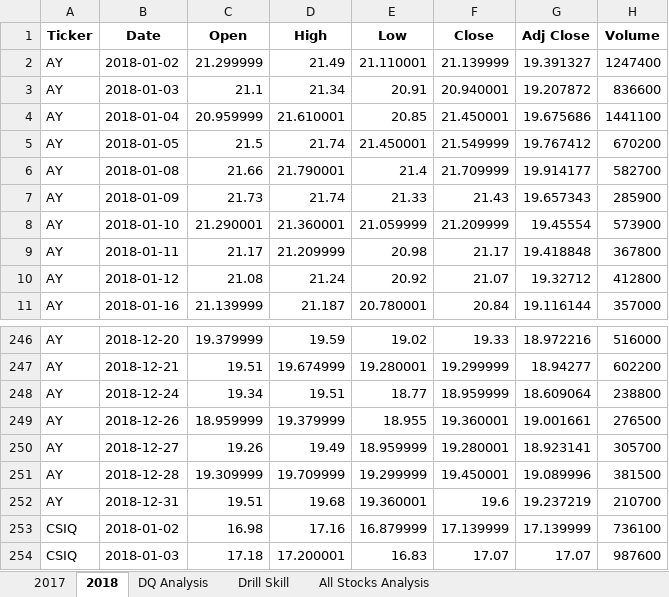
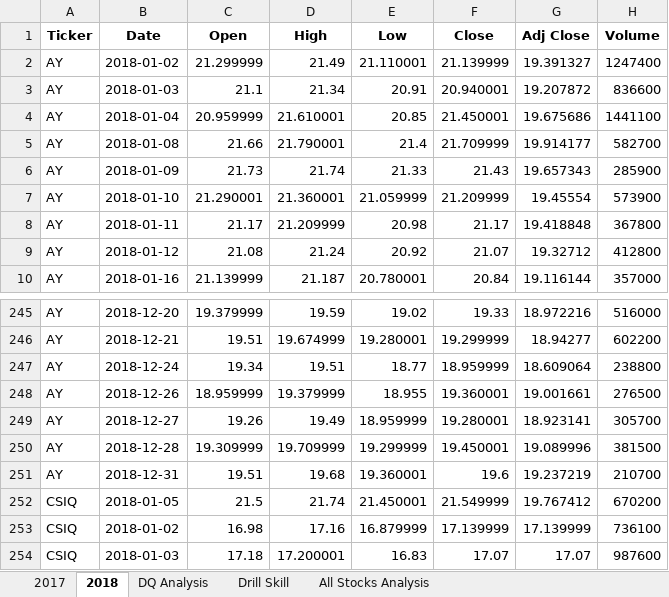
Before and after one commit to rmkeire/stock-analysis, an Excel workbook: green_stocks.xlsm, sheet 2018, drawn as a sheet; only a part is shown, gaps mark what is left out; values as stored, in another font and other column widths than the file's, no borders; removed rows and columns are numbered as before the commit, all else as after; the diff names each change by its address in the sheet, - before the commit and + after, or states it on an @@ line.

```diff
--- a/green_stocks.xlsm (sheet 2018)
+++ b/green_stocks.xlsm (sheet 2018)
-row 5: AY | 2018-01-05 | 21.5 | 21.74 | 21.450001 | 21.549999 | 19.767412 | 670200
+row 252: CSIQ | 2018-01-05 | 21.5 | 21.74 | 21.450001 | 21.549999 | 19.767412 | 670200
```
Also changed, not shown: sheet Drill Skill, sheet All Stocks Analysis, sheet DQ Analysis, charts or pictures.
